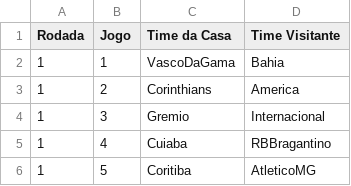
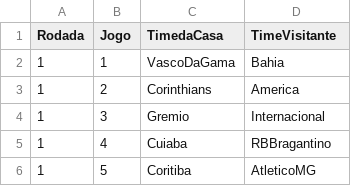
Before and after one commit to GuilhermeTEREZIN/TEREZINNZINZIN, a CSV file: PojetoBrasfoot/save/confrontosLiga.csv, drawn as a sheet; only a part is shown.

Commit message:
import confrontos
gui terezin

```diff
--- a/PojetoBrasfoot/save/confrontosLiga.csv
+++ b/PojetoBrasfoot/save/confrontosLiga.csv
@@ -1,2 +1,2 @@
-Rodada,Jogo,Time da Casa,Time Visitante
+Rodada,Jogo,TimedaCasa,TimeVisitante
 1,1,VascoDaGama,Bahia
```
Also changed, not shown: 4 other files.
